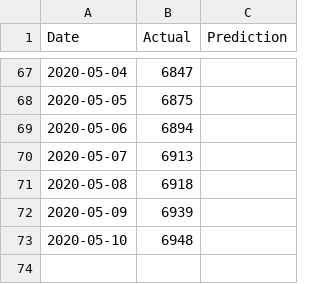
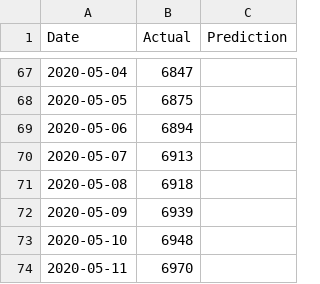
Before and after one commit to bosulliv/covid, a CSV file: data/processed/au_df.csv, drawn as a sheet; only a part is shown, gaps mark what is left out.

```diff
--- a/data/processed/au_df.csv
+++ b/data/processed/au_df.csv
@@ -73 +73,2 @@ Date,Actual,Prediction
 2020-05-10,6948,
+2020-05-11,6970,
```
Also changed, not shown: data/processed/de_df.csv, data/processed/es_df.csv, 22 other files.
